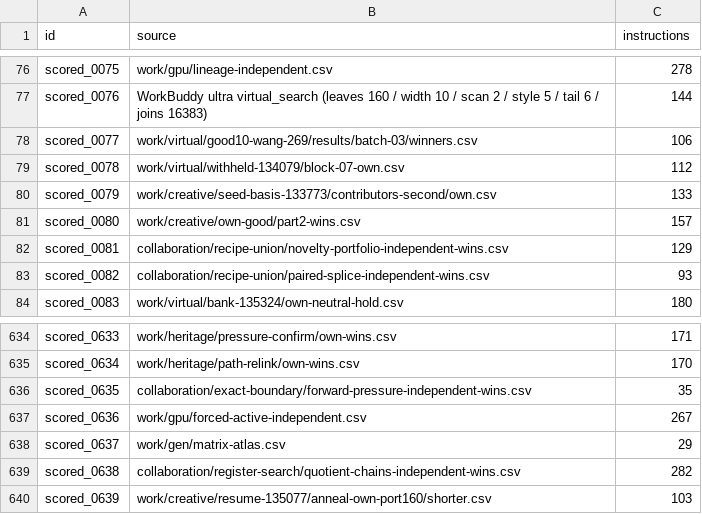
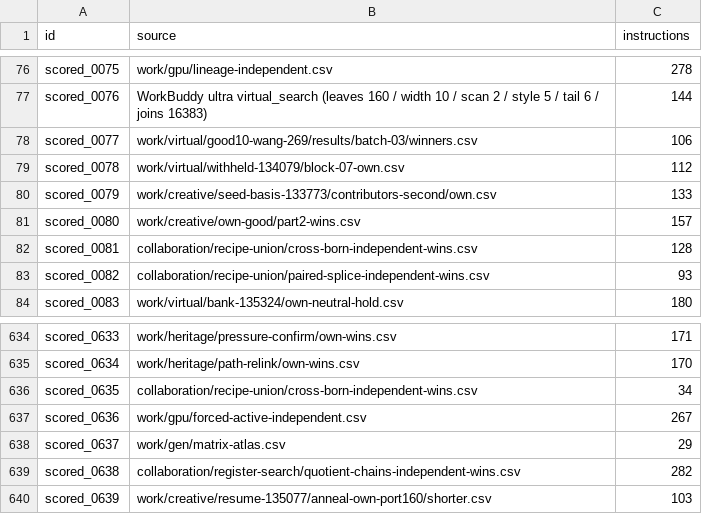
Before and after one commit to Hansen0223/Santa_2026, a CSV file: origins.csv, drawn as a sheet; only a part is shown, gaps mark what is left out.

Commit message:
Save two independent steps with arithmetic across parent programs

```diff
--- a/origins.csv
+++ b/origins.csv
@@ -81,3 +81,3 @@ scored_0079,work/creative/seed-basis-133773/contributors-second/own.csv,133
 scored_0080,work/creative/own-good/part2-wins.csv,157
-scored_0081,collaboration/recipe-union/novelty-portfolio-independent-wins.csv,129
+scored_0081,collaboration/recipe-union/cross-born-independent-wins.csv,128
 scored_0082,collaboration/recipe-union/paired-splice-independent-wins.csv,93
@@ -635,3 +635,3 @@ scored_0633,work/heritage/pressure-confirm/own-wins.csv,171
 scored_0634,work/heritage/path-relink/own-wins.csv,170
-scored_0635,collaboration/exact-boundary/forward-pressure-independent-wins.csv,35
+scored_0635,collaboration/recipe-union/cross-born-independent-wins.csv,34
 scored_0636,work/gpu/forced-active-independent.csv,267
```
Also changed, not shown: collaboration/puzzle-bounds.csv, 11 other files.
